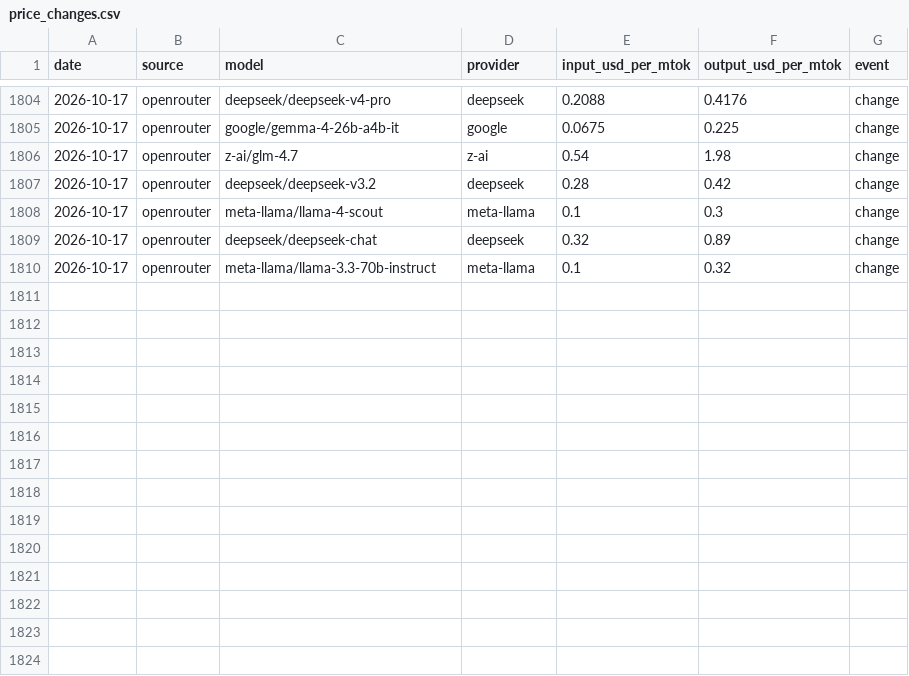
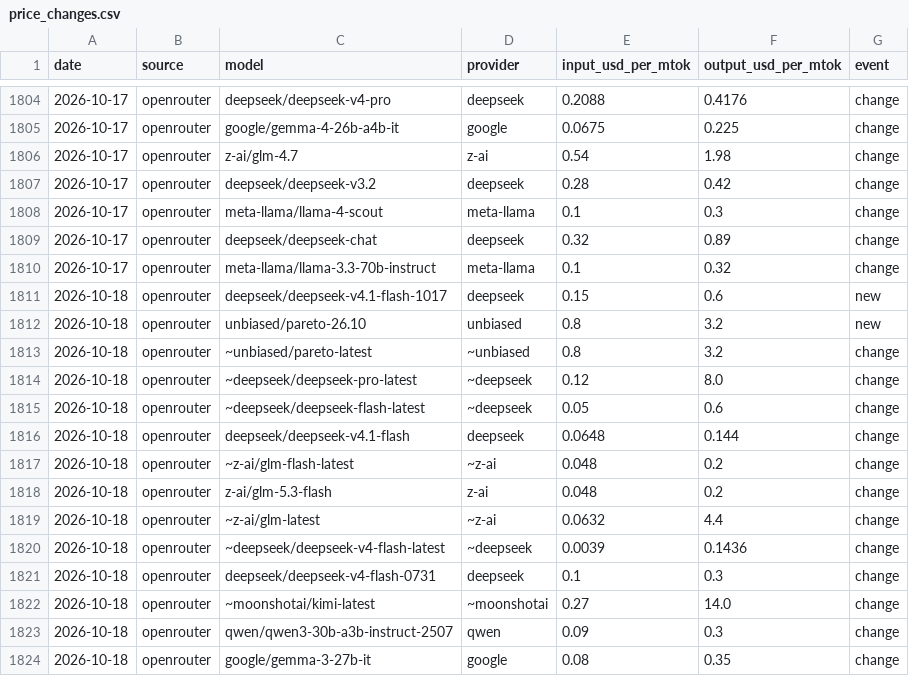
Before and after one commit to JamieCladeHo/myClaude-backup, a CSV file: docs/data/llm/price_changes.csv, drawn as a sheet; only a part is shown, gaps mark what is left out.

```diff
--- a/docs/data/llm/price_changes.csv
+++ b/docs/data/llm/price_changes.csv
@@ -1810 +1810,15 @@ date,source,model,provider,input_usd_per_mtok,output_usd_per_mtok,event
 2026-10-17,openrouter,meta-llama/llama-3.3-70b-instruct,meta-llama,0.1,0.32,change
+2026-10-18,openrouter,deepseek/deepseek-v4.1-flash-1017,deepseek,0.15,0.6,new
+2026-10-18,openrouter,unbiased/pareto-26.10,unbiased,0.8,3.2,new
+2026-10-18,openrouter,~unbiased/pareto-latest,~unbiased,0.8,3.2,change
+2026-10-18,openrouter,~deepseek/deepseek-pro-latest,~deepseek,0.12,8.0,change
+2026-10-18,openrouter,~deepseek/deepseek-flash-latest,~deepseek,0.05,0.6,change
+2026-10-18,openrouter,deepseek/deepseek-v4.1-flash,deepseek,0.0648,0.144,change
+2026-10-18,openrouter,~z-ai/glm-flash-latest,~z-ai,0.048,0.2,change
+2026-10-18,openrouter,z-ai/glm-5.3-flash,z-ai,0.048,0.2,change
+2026-10-18,openrouter,~z-ai/glm-latest,~z-ai,0.0632,4.4,change
+2026-10-18,openrouter,~deepseek/deepseek-v4-flash-latest,~deepseek,0.0039,0.1436,change
+2026-10-18,openrouter,deepseek/deepseek-v4-flash-0731,deepseek,0.1,0.3,change
+2026-10-18,openrouter,~moonshotai/kimi-latest,~moonshotai,0.27,14.0,change
+2026-10-18,openrouter,qwen/qwen3-30b-a3b-instruct-2507,qwen,0.09,0.3,change
+2026-10-18,openrouter,google/gemma-3-27b-it,google,0.08,0.35,change
```
Also changed, not shown: docs/data/compute/cpu_generations.csv, docs/data/compute/cpu_index.csv, 3 other files.
